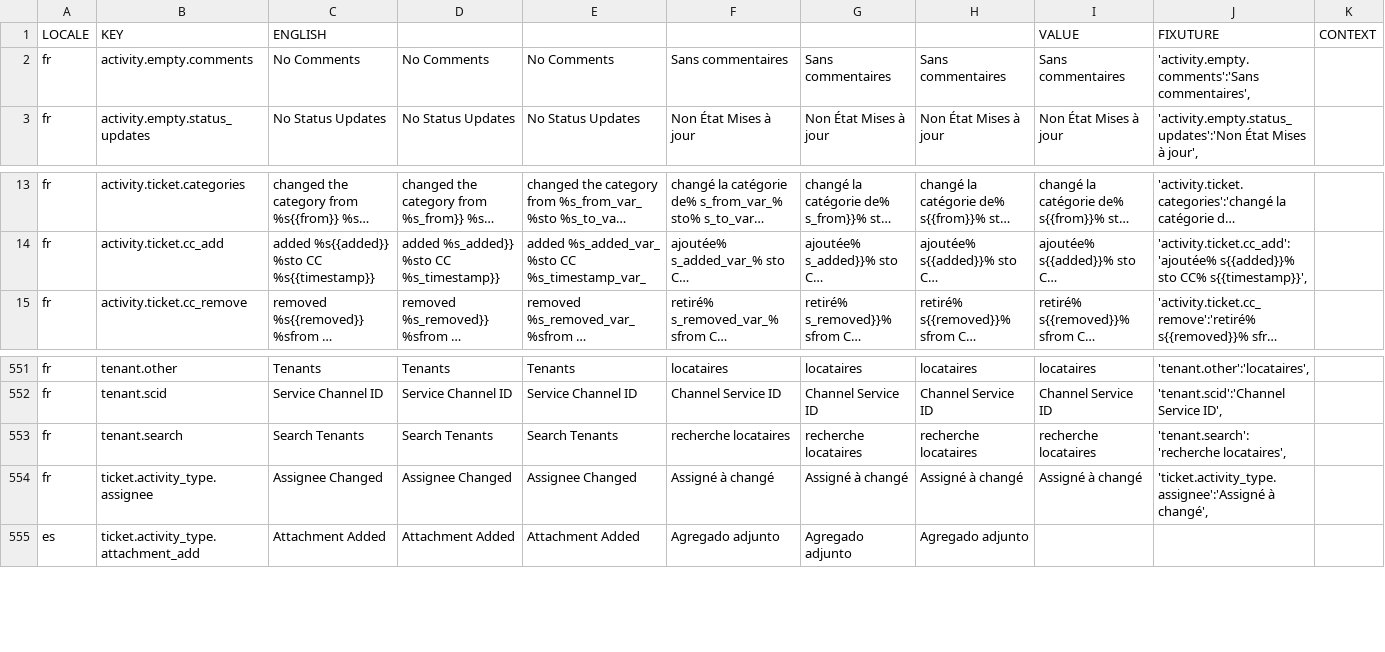
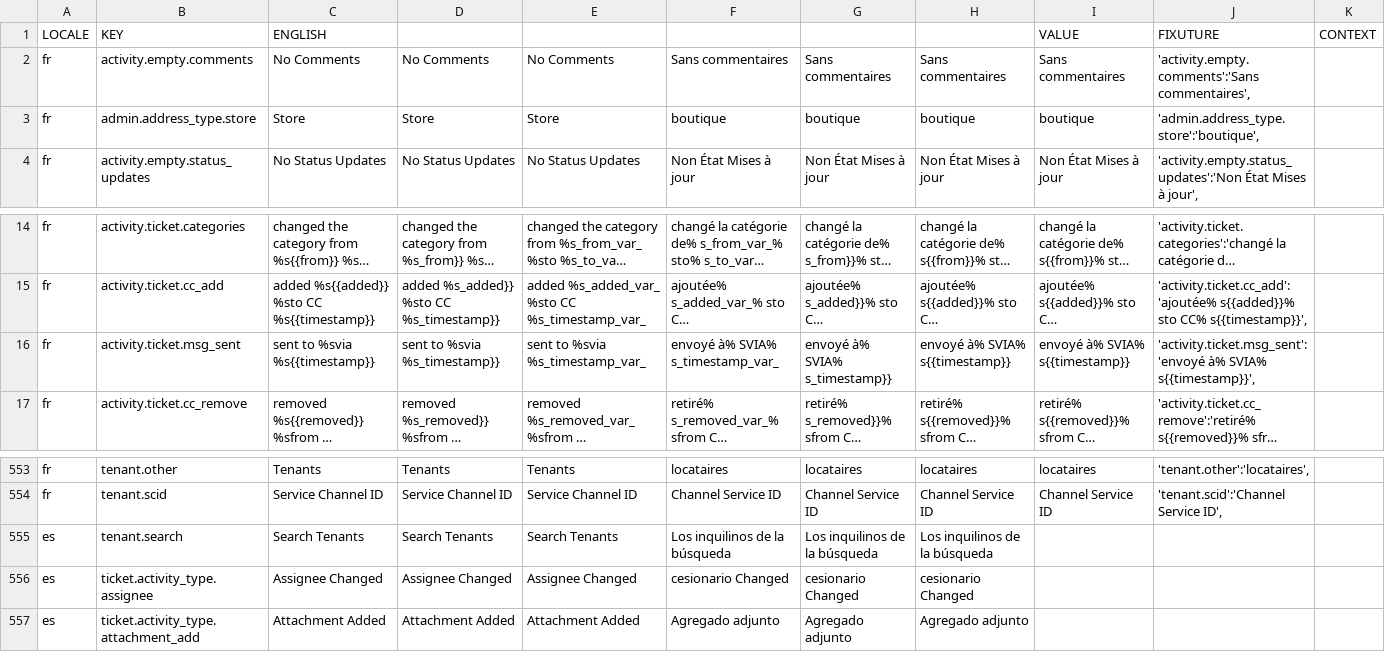
Before and after one commit to aaronlelevier/casino_scrapers, a CSV file: bsrs-django/bigsky/media/translation/fr.csv, drawn as a sheet; only a part is shown, gaps mark what is left out; long unchanged cells end in …; addresses are those after the commit; the diff names each change by its address in the sheet, - before the commit and + after, or states it on an @@ line.

```diff
--- a/bsrs-django/bigsky/media/translation/fr.csv
+++ b/bsrs-django/bigsky/media/translation/fr.csv
+row 3: fr | admin.address_type.store | Store | Store | Store | boutique | boutique | boutique | boutique | 'admin.address_type.store':'boutique',
+row 16: fr | activity.ticket.msg_sent | sent to %svia %s{{timestamp}} | sent to %svia %s_timestamp}} | sent to %svia %s_timestamp_var_ | envoyé à% SVIA% s_timestamp_var_ | envoyé à% SVIA% s_timestamp}} | envoyé à% SVIA% s{{timestamp}} | envoyé à% SVIA% s{{timestamp}} | 'activity.ticket.msg_sent':'envoyé à% SVIA% s{{timestamp}}',
-A555:A556 (LOCALE): fr
+A555:A556 (LOCALE): es
-F555: recherche locataires
+F555: Los inquilinos de la búsqueda
-G555: recherche locataires
+G555: Los inquilinos de la búsqueda
-H555: recherche locataires
+H555: Los inquilinos de la búsqueda
-I555 (VALUE): recherche locataires
+I555 (VALUE): (empty)
-J555 (FIXUTURE): 'tenant.search':'recherche locataires',
+J555 (FIXUTURE): (empty)
-F556: Assigné à changé
+F556: cesionario Changed
-G556: Assigné à changé
+G556: cesionario Changed
-H556: Assigné à changé
+H556: cesionario Changed
-I556 (VALUE): Assigné à changé
+I556 (VALUE): (empty)
-J556 (FIXUTURE): 'ticket.activity_type.assignee':'Assigné à changé',
+J556 (FIXUTURE): (empty)
```
Also changed, not shown: bsrs-django/bigsky/media/translation/en.csv, bsrs-django/bigsky/media/translation/es.csv, 3 other files.
